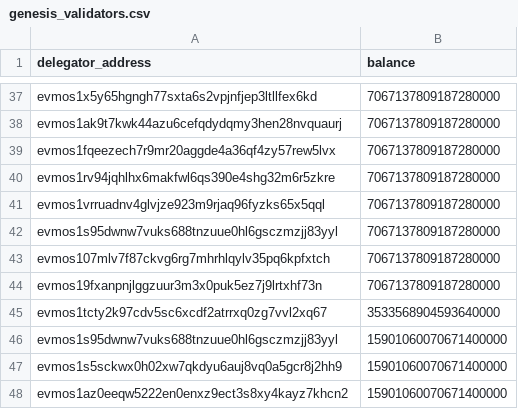
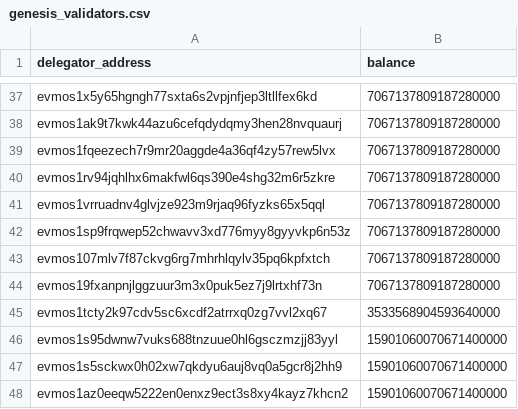
Before and after one commit to evmychan/something-special, a CSV file: genesis_validators.csv, drawn as a sheet; only a part is shown, gaps mark what is left out.

Commit message:
Fix disperze address

```diff
--- a/genesis_validators.csv
+++ b/genesis_validators.csv
@@ -41,3 +41,3 @@ evmos1rv94jqhlhx6makfwl6qs390e4shg32m6r5zkre,	7067137809187280000
 evmos1vrruadnv4glvjze923m9rjaq96fyzks65x5qql,	7067137809187280000
-evmos1s95dwnw7vuks688tnzuue0hl6gsczmzjj83yyl,	7067137809187280000
+evmos1sp9frqwep52chwavv3xd776myy8gyyvkp6n53z,	7067137809187280000
 evmos107mlv7f87ckvg6rg7mhrhlqylv35pq6kpfxtch,	7067137809187280000
```
Also changed, not shown: 1 other file.
